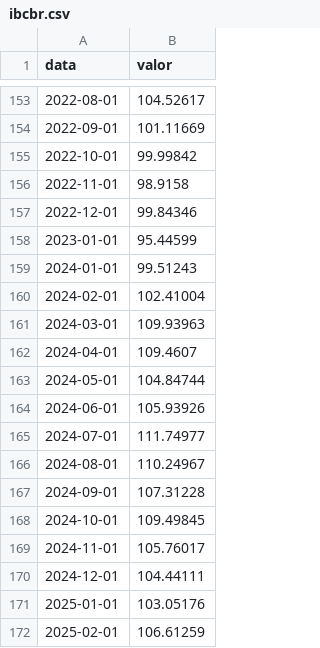
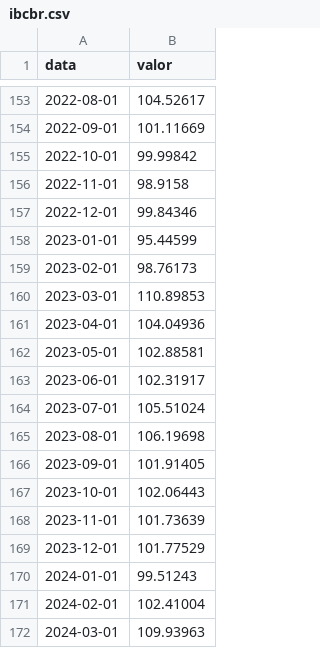
Before and after one commit to ENevess/InteligenciaMercado, a CSV file: data/macro/ibcbr.csv, drawn as a sheet; only a part is shown, gaps mark what is left out; the shorter side is filled out with more unchanged rows.

```diff
--- a/data/macro/ibcbr.csv
+++ b/data/macro/ibcbr.csv
@@ -158,2 +158,13 @@ data,valor
 2023-01-01,95.44599
+2023-02-01,98.76173
+2023-03-01,110.89853
+2023-04-01,104.04936
+2023-05-01,102.88581
+2023-06-01,102.31917
+2023-07-01,105.51024
+2023-08-01,106.19698
+2023-09-01,101.91405
+2023-10-01,102.06443
+2023-11-01,101.73639
+2023-12-01,101.77529
 2024-01-01,99.51243
```
Also changed, not shown: 11 other files.
